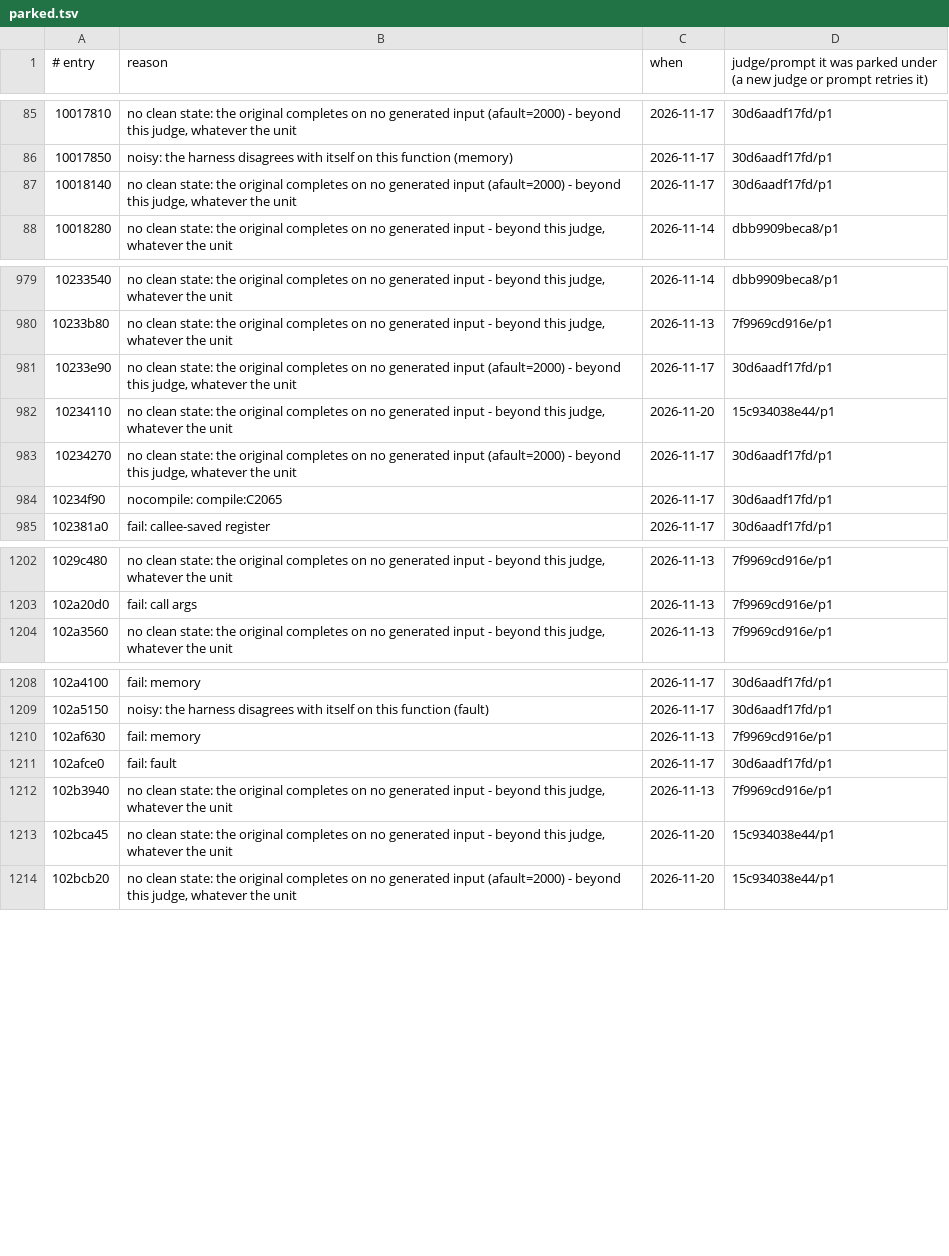
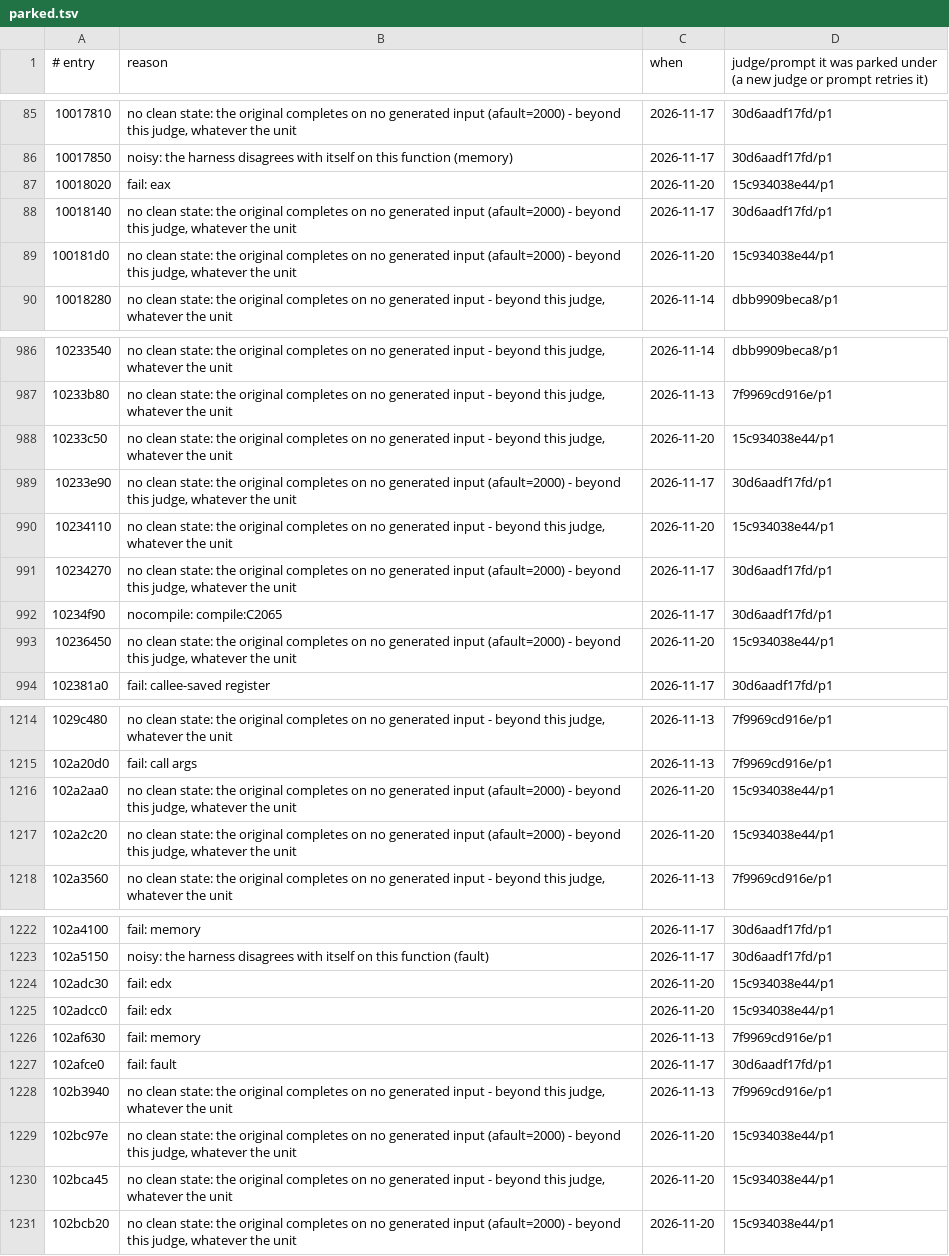
Before and after one commit to cowrevenge/cow_kuluu_xi_anything, a TSV file: cow/conveyor/parked.tsv, drawn as a sheet; only a part is shown, gaps mark what is left out; the diff covers the shown part only; the diff names each change by its address in the sheet, - before the commit and + after, or states it on an @@ line.

Commit message:
cow: conveyor +10 gold (18916 gold in all, 79.290% of code bytes)

```diff
--- a/cow/conveyor/parked.tsv
+++ b/cow/conveyor/parked.tsv
+row 87: 10018020 | fail: eax | 2026-11-20 | 15c934038e44/p1
+row 89: 100181d0 | no clean state: the original completes on no generated input (afault=2000) - beyond this judge, whatever the unit | 2026-11-20 | 15c934038e44/p1
+row 988: 10233c50 | no clean state: the original completes on no generated input - beyond this judge, whatever the unit | 2026-11-20 | 15c934038e44/p1
+row 993: 10236450 | no clean state: the original completes on no generated input (afault=2000) - beyond this judge, whatever the unit | 2026-11-20 | 15c934038e44/p1
+row 1216: 102a2aa0 | no clean state: the original completes on no generated input (afault=2000) - beyond this judge, whatever the unit | 2026-11-20 | 15c934038e44/p1
+row 1217: 102a2c20 | no clean state: the original completes on no generated input (afault=2000) - beyond this judge, whatever the unit | 2026-11-20 | 15c934038e44/p1
+row 1224: 102adc30 | fail: edx | 2026-11-20 | 15c934038e44/p1
+row 1225: 102adcc0 | fail: edx | 2026-11-20 | 15c934038e44/p1
+row 1229: 102bc97e | no clean state: the original completes on no generated input (afault=2000) - beyond this judge, whatever the unit | 2026-11-20 | 15c934038e44/p1
```
Also changed, not shown: 15 added rows elsewhere in this file, cow/conveyor/daily.tsv, 24 other files.
